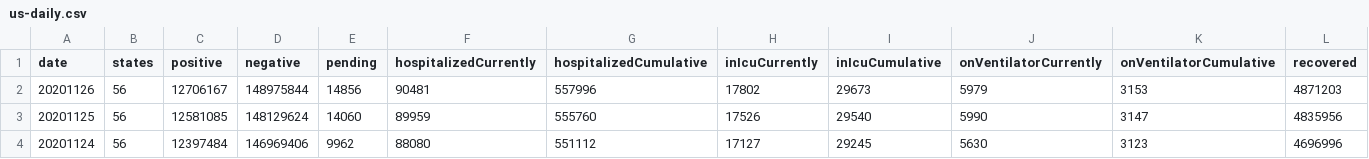
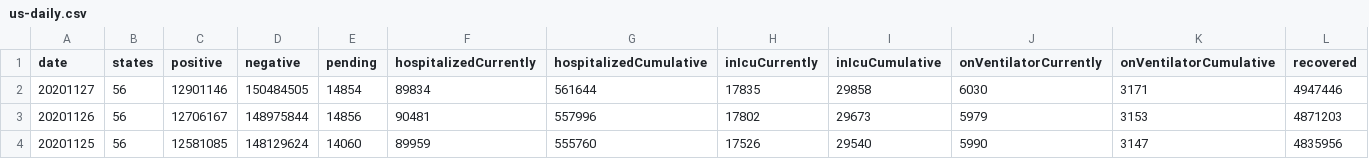
Before and after one commit to danap/ajqvue-covid19-tracking-db, a CSV file: data/us-daily/us-daily.csv, drawn as a sheet; only a part is shown; the shorter side is filled out with more unchanged rows; rows hold the shown columns only; the diff names each change by its address in the sheet, - before the commit and + after, or states it on an @@ line.

```diff
--- a/data/us-daily/us-daily.csv
+++ b/data/us-daily/us-daily.csv
+row 2: 20201127 | 56 | 12901146 | 150484505 | 14854 | 89834 | 561644 | 17835 | 29858 | 6030 | 3171 | 4947446
```
Also changed, not shown: data/us-daily/us-daily-01.csv, 3 other files.
